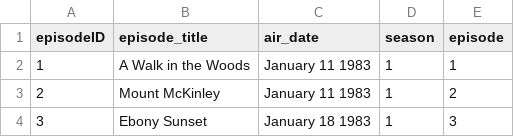
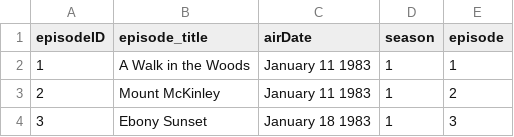
Before and after one commit to gumquat/atlas-the-joy-of-painting-api, a CSV file: cleanData/episodes.csv, drawn as a sheet; only a part is shown; the diff names each change by its address in the sheet, - before the commit and + after, or states it on an @@ line.

Commit message:
header title cahnge

```diff
--- a/cleanData/episodes.csv
+++ b/cleanData/episodes.csv
-C1: air_date
+C1: airDate
```
Also changed, not shown: 1 other file.
